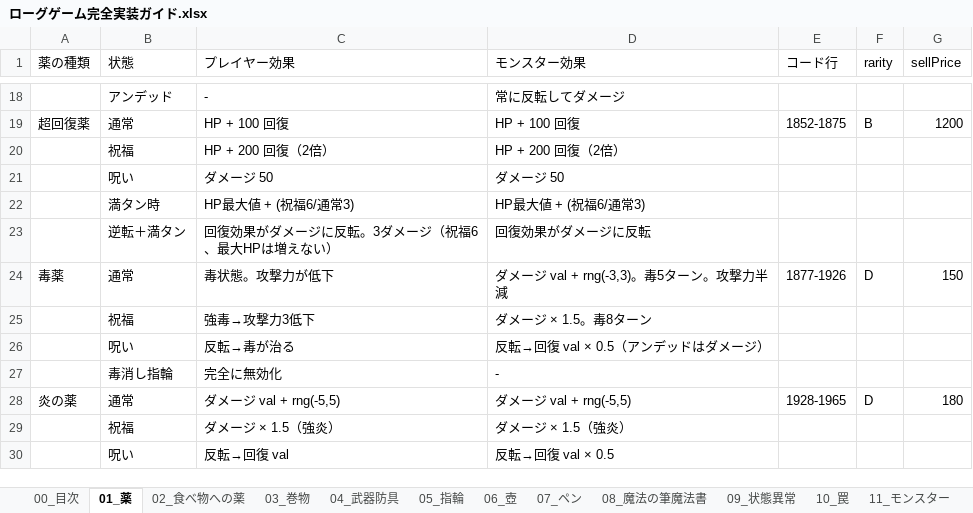
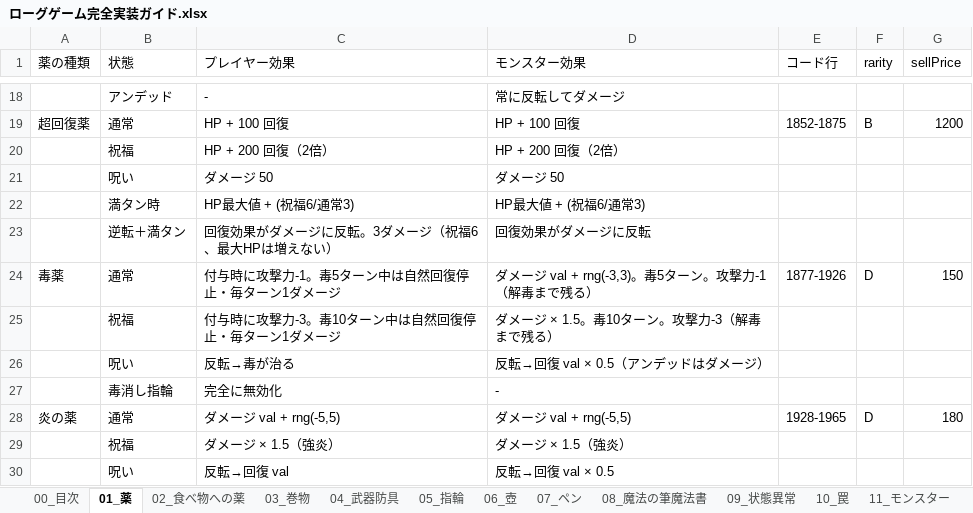
Before and after one commit to akechiment-commits/Rogue, an Excel workbook: ローグゲーム完全実装ガイド.xlsx, sheet 01_薬, drawn as a sheet; only a part is shown, gaps mark what is left out; values as stored, in another font and other column widths than the file's, no borders; removed rows and columns are numbered as before the commit, all else as after; the diff names each change by its address in the sheet, - before the commit and + after, or states it on an @@ line.

```diff
--- a/ローグゲーム完全実装ガイド.xlsx (sheet 01_薬)
+++ b/ローグゲーム完全実装ガイド.xlsx (sheet 01_薬)
-C24 (プレイヤー効果): 毒状態。攻撃力が低下
+C24 (プレイヤー効果): 付与時に攻撃力-1。毒5ターン中は自然回復停止・毎ターン1ダメージ
-D24 (モンスター効果): ダメージ val + rng(-3,3)。毒5ターン。攻撃力半減
+D24 (モンスター効果): ダメージ val + rng(-3,3)。毒5ターン。攻撃力-1（解毒まで残る）
-row 25:  | 祝福 | 強毒→攻撃力3低下 | ダメージ × 1.5。毒8ターン
+row 25:  | 祝福 | 付与時に攻撃力-3。毒10ターン中は自然回復停止・毎ターン1ダメージ | ダメージ × 1.5。毒10ターン。攻撃力-3（解毒まで残る）
```
Also changed, not shown: sheet 14_大箱, sheet 09_状態異常, 10 other files.
